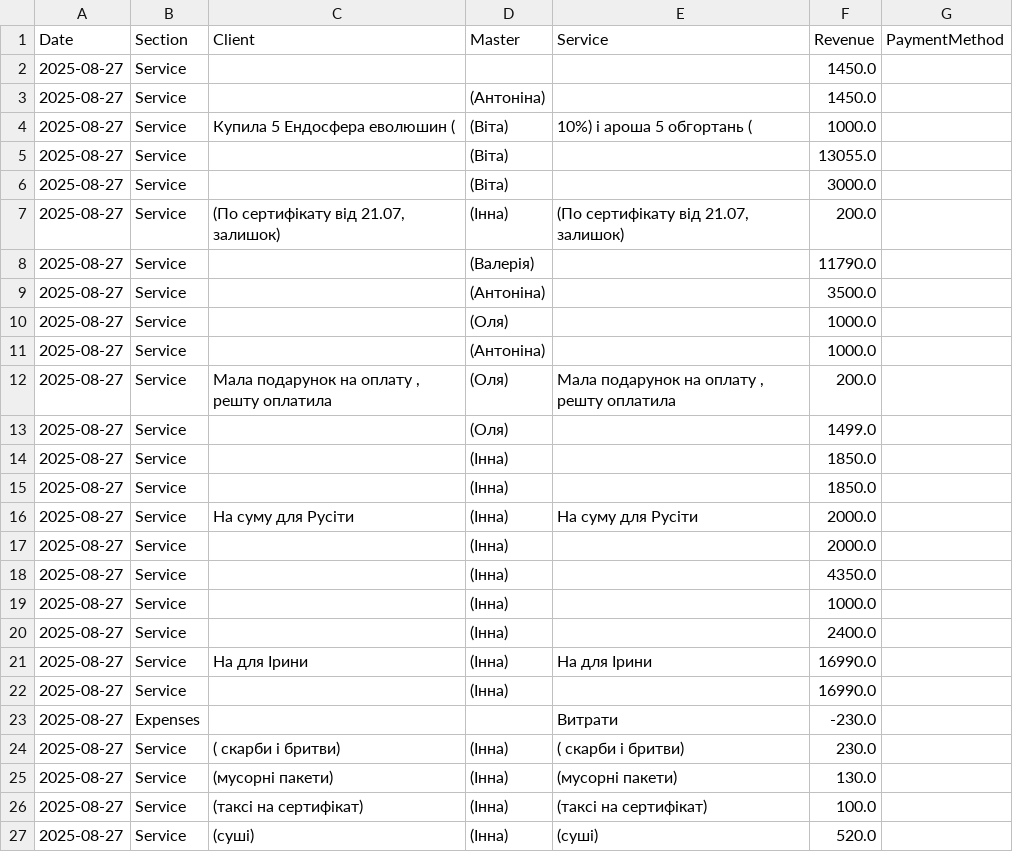
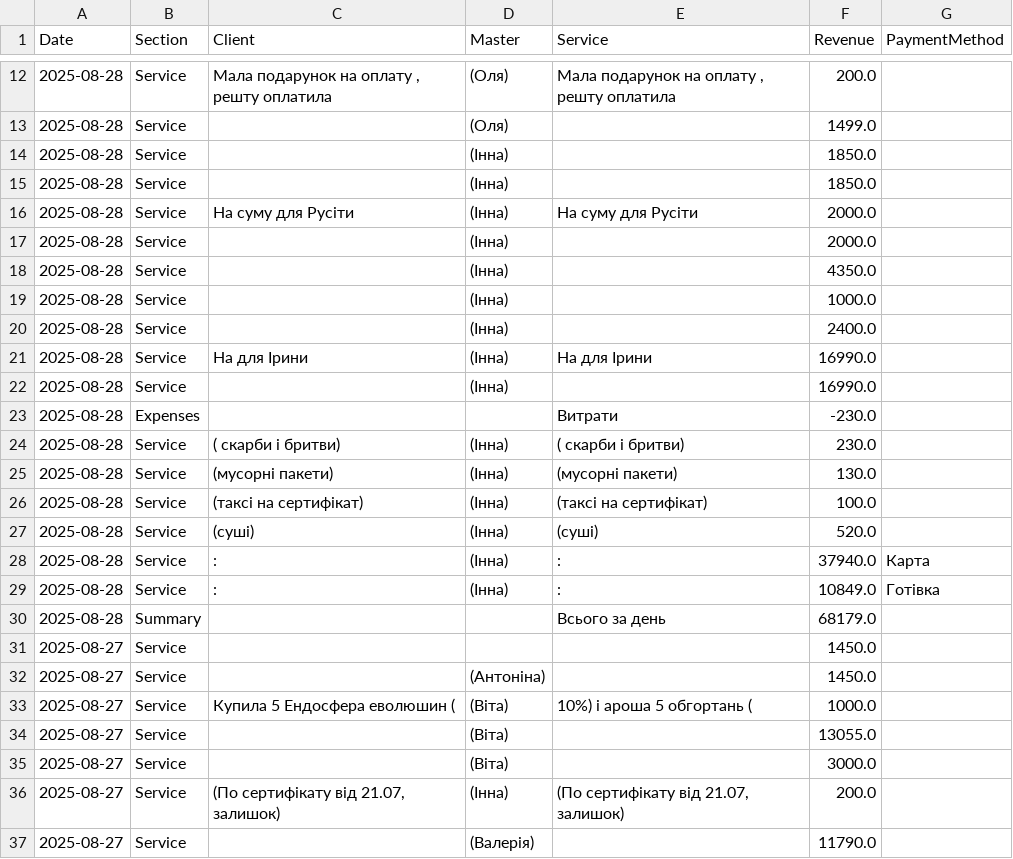
Before and after one commit to sashavenskyi/salon999, a CSV file: all_reports.csv, drawn as a sheet; only a part is shown, gaps mark what is left out; the shorter side is filled out with more unchanged rows; the diff covers the shown part only; the diff names each change by its address in the sheet, - before the commit and + after, or states it on an @@ line.

```diff
--- a/all_reports.csv
+++ b/all_reports.csv
+row 12: 2025-08-28 | Service | Мала подарунок на оплату , решту оплатила | (Оля) | Мала подарунок на оплату , решту оплатила | 200.0
+row 13: 2025-08-28 | Service |  | (Оля) |  | 1499.0
+row 14: 2025-08-28 | Service |  | (Інна) |  | 1850.0
+row 15: 2025-08-28 | Service |  | (Інна) |  | 1850.0
+row 16: 2025-08-28 | Service | На суму для Русіти | (Інна) | На суму для Русіти | 2000.0
+row 17: 2025-08-28 | Service |  | (Інна) |  | 2000.0
+row 18: 2025-08-28 | Service |  | (Інна) |  | 4350.0
+row 19: 2025-08-28 | Service |  | (Інна) |  | 1000.0
+row 20: 2025-08-28 | Service |  | (Інна) |  | 2400.0
+row 21: 2025-08-28 | Service | На для Ірини | (Інна) | На для Ірини | 16990.0
+row 22: 2025-08-28 | Service |  | (Інна) |  | 16990.0
+row 23: 2025-08-28 | Expenses |  |  | Витрати | -230.0
+row 24: 2025-08-28 | Service | ( скарби і бритви) | (Інна) | ( скарби і бритви) | 230.0
+row 25: 2025-08-28 | Service | (мусорні пакети) | (Інна) | (мусорні пакети) | 130.0
+row 26: 2025-08-28 | Service | (таксі на сертифікат) | (Інна) | (таксі на сертифікат) | 100.0
+row 27: 2025-08-28 | Service | (суші) | (Інна) | (суші) | 520.0
+row 28: 2025-08-28 | Service | : | (Інна) | : | 37940.0 | Карта
+row 29: 2025-08-28 | Service | : | (Інна) | : | 10849.0 | Готівка
+row 30: 2025-08-28 | Summary |  |  | Всього за день | 68179.0
```
Also changed, not shown: 10 added rows elsewhere in this file.
